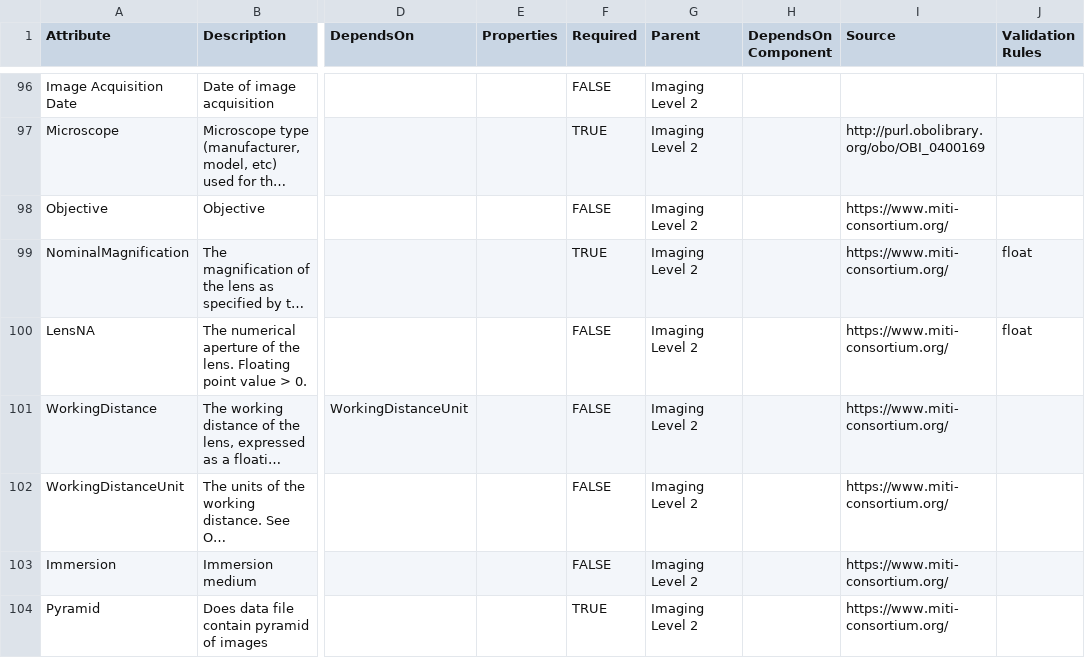
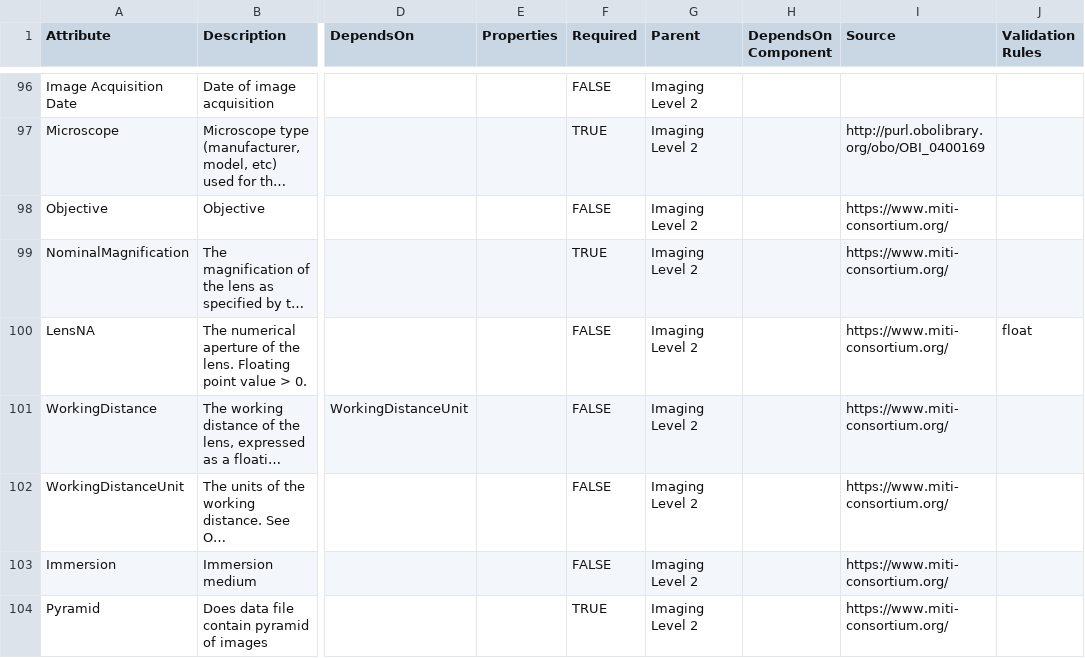
Before and after one commit to ncihtan/data-models, a CSV file: HTAN.model.csv, drawn as a sheet; only a part is shown, gaps mark what is left out; long unchanged cells end in …; the diff names each change by its address in the sheet, - before the commit and + after, or states it on an @@ line.

```diff
--- a/HTAN.model.csv
+++ b/HTAN.model.csv
-J99 (Validation Rules): float
+J99 (Validation Rules): (empty)
```
